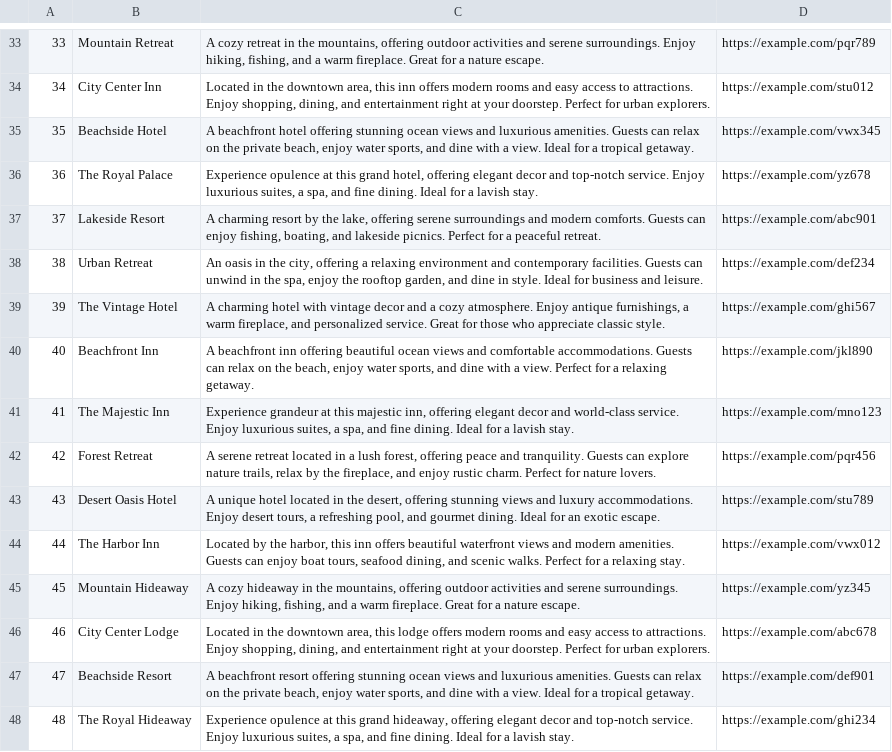
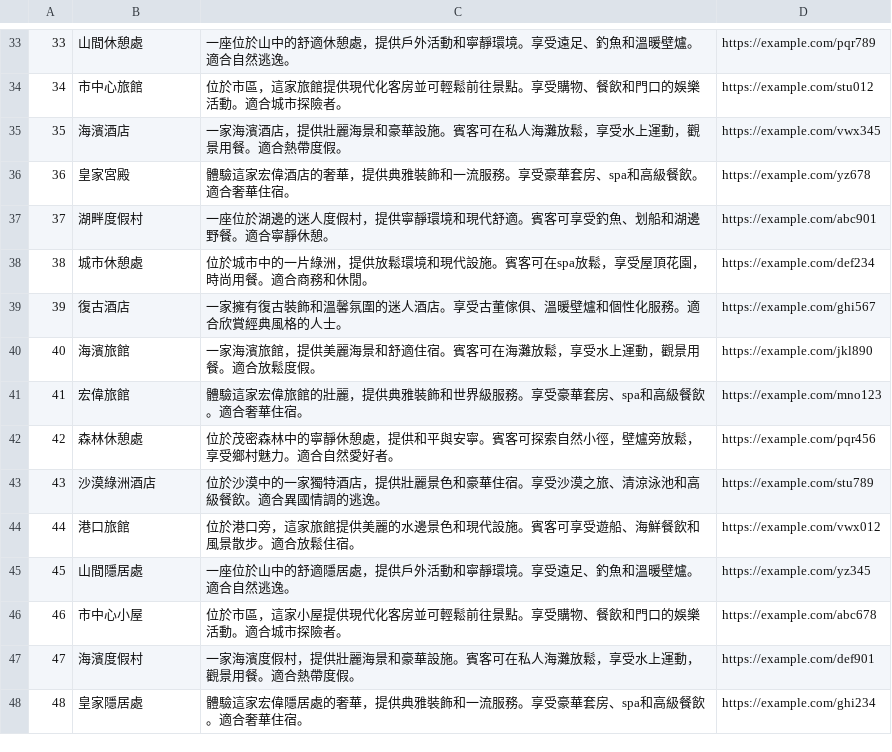
Before and after one commit to weberyanglalala/Dotnet8ElkSemanticKernel, a CSV file: SemanticKernel.ELK.Sample/wwwroot/assets/hotels.csv, drawn as a sheet; only a part is shown, gaps mark what is left out; the diff covers the shown part only.

Commit message:
feat(hotels.csv): add hotel entries with descriptions in Chinese

```diff
--- a/SemanticKernel.ELK.Sample/wwwroot/assets/hotels.csv
+++ b/SemanticKernel.ELK.Sample/wwwroot/assets/hotels.csv
@@ -33,16 +33,16 @@
-33;Mountain Retreat;A cozy retreat in the mountains, offering outdoor activities and serene surroundings. Enjoy hiking, fishing, and a warm fireplace. Great for a nature escape.;https://example.com/pqr789
-34;City Center Inn;Located in the downtown area, this inn offers modern rooms and easy access to attractions. Enjoy shopping, dining, and entertainment right at your doorstep. Perfect for urban explorers.;https://example.com/stu012
-35;Beachside Hotel;A beachfront hotel offering stunning ocean views and luxurious amenities. Guests can relax on the private beach, enjoy water sports, and dine with a view. Ideal for a tropical getaway.;https://example.com/vwx345
-36;The Royal Palace;Experience opulence at this grand hotel, offering elegant decor and top-notch service. Enjoy luxurious suites, a spa, and fine dining. Ideal for a lavish stay.;https://example.com/yz678
-37;Lakeside Resort;A charming resort by the lake, offering serene surroundings and modern comforts. Guests can enjoy fishing, boating, and lakeside picnics. Perfect for a peaceful retreat.;https://example.com/abc901
-38;Urban Retreat;An oasis in the city, offering a relaxing environment and contemporary facilities. Guests can unwind in the spa, enjoy the rooftop garden, and dine in style. Ideal for business and leisure.;https://example.com/def234
-39;The Vintage Hotel;A charming hotel with vintage decor and a cozy atmosphere. Enjoy antique furnishings, a warm fireplace, and personalized service. Great for those who appreciate classic style.;https://example.com/ghi567
-40;Beachfront Inn;A beachfront inn offering beautiful ocean views and comfortable accommodations. Guests can relax on the beach, enjoy water sports, and dine with a view. Perfect for a relaxing getaway.;https://example.com/jkl890
-41;The Majestic Inn;Experience grandeur at this majestic inn, offering elegant decor and world-class service. Enjoy luxurious suites, a spa, and fine dining. Ideal for a lavish stay.;https://example.com/mno123
-42;Forest Retreat;A serene retreat located in a lush forest, offering peace and tranquility. Guests can explore nature trails, relax by the fireplace, and enjoy rustic charm. Perfect for nature lovers.;https://example.com/pqr456
-43;Desert Oasis Hotel;A unique hotel located in the desert, offering stunning views and luxury accommodations. Enjoy desert tours, a refreshing pool, and gourmet dining. Ideal for an exotic escape.;https://example.com/stu789
-44;The Harbor Inn;Located by the harbor, this inn offers beautiful waterfront views and modern amenities. Guests can enjoy boat tours, seafood dining, and scenic walks. Perfect for a relaxing stay.;https://example.com/vwx012
-45;Mountain Hideaway;A cozy hideaway in the mountains, offering outdoor activities and serene surroundings. Enjoy hiking, fishing, and a warm fireplace. Great for a nature escape.;https://example.com/yz345
-46;City Center Lodge;Located in the downtown area, this lodge offers modern rooms and easy access to attractions. Enjoy shopping, dining, and entertainment right at your doorstep. Perfect for urban explorers.;https://example.com/abc678
-47;Beachside Resort;A beachfront resort offering stunning ocean views and luxurious amenities. Guests can relax on the private beach, enjoy water sports, and dine with a view. Ideal for a tropical getaway.;https://example.com/def901
-48;The Royal Hideaway;Experience opulence at this grand hideaway, offering elegant decor and top-notch service. Enjoy luxurious suites, a spa, and fine dining. Ideal for a lavish stay.;https://example.com/ghi234
+33;山間休憩處;一座位於山中的舒適休憩處，提供戶外活動和寧靜環境。享受遠足、釣魚和溫暖壁爐。適合自然逃逸。;https://example.com/pqr789
+34;市中心旅館;位於市區，這家旅館提供現代化客房並可輕鬆前往景點。享受購物、餐飲和門口的娛樂活動。適合城市探險者。;https://example.com/stu012
+35;海濱酒店;一家海濱酒店，提供壯麗海景和豪華設施。賓客可在私人海灘放鬆，享受水上運動，觀景用餐。適合熱帶度假。;https://example.com/vwx345
+36;皇家宮殿;體驗這家宏偉酒店的奢華，提供典雅裝飾和一流服務。享受豪華套房、spa和高級餐飲。適合奢華住宿。;https://example.com/yz678
+37;湖畔度假村;一座位於湖邊的迷人度假村，提供寧靜環境和現代舒適。賓客可享受釣魚、划船和湖邊野餐。適合寧靜休憩。;https://example.com/abc901
+38;城市休憩處;位於城市中的一片綠洲，提供放鬆環境和現代設施。賓客可在spa放鬆，享受屋頂花園，時尚用餐。適合商務和休閒。;https://example.com/def234
+39;復古酒店;一家擁有復古裝飾和溫馨氛圍的迷人酒店。享受古董傢俱、溫暖壁爐和個性化服務。適合欣賞經典風格的人士。;https://example.com/ghi567
+40;海濱旅館;一家海濱旅館，提供美麗海景和舒適住宿。賓客可在海灘放鬆，享受水上運動，觀景用餐。適合放鬆度假。;https://example.com/jkl890
+41;宏偉旅館;體驗這家宏偉旅館的壯麗，提供典雅裝飾和世界級服務。享受豪華套房、spa和高級餐飲。適合奢華住宿。;https://example.com/mno123
+42;森林休憩處;位於茂密森林中的寧靜休憩處，提供和平與安寧。賓客可探索自然小徑，壁爐旁放鬆，享受鄉村魅力。適合自然愛好者。;https://example.com/pqr456
+43;沙漠綠洲酒店;位於沙漠中的一家獨特酒店，提供壯麗景色和豪華住宿。享受沙漠之旅、清涼泳池和高級餐飲。適合異國情調的逃逸。;https://example.com/stu789
+44;港口旅館;位於港口旁，這家旅館提供美麗的水邊景色和現代設施。賓客可享受遊船、海鮮餐飲和風景散步。適合放鬆住宿。;https://example.com/vwx012
+45;山間隱居處;一座位於山中的舒適隱居處，提供戶外活動和寧靜環境。享受遠足、釣魚和溫暖壁爐。適合自然逃逸。;https://example.com/yz345
+46;市中心小屋;位於市區，這家小屋提供現代化客房並可輕鬆前往景點。享受購物、餐飲和門口的娛樂活動。適合城市探險者。;https://example.com/abc678
+47;海濱度假村;一家海濱度假村，提供壯麗海景和豪華設施。賓客可在私人海灘放鬆，享受水上運動，觀景用餐。適合熱帶度假。;https://example.com/def901
+48;皇家隱居處;體驗這家宏偉隱居處的奢華，提供典雅裝飾和一流服務。享受豪華套房、spa和高級餐飲。適合奢華住宿。;https://example.com/ghi234
```
Also changed, not shown: 168 edited cells elsewhere in this file.
